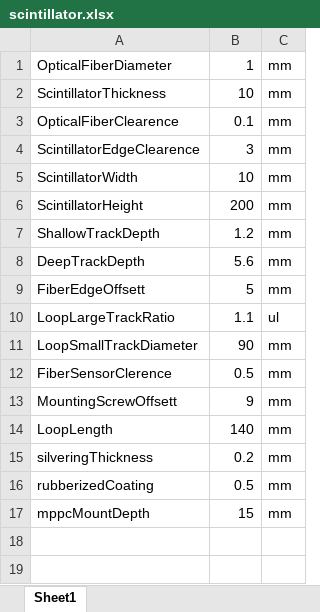
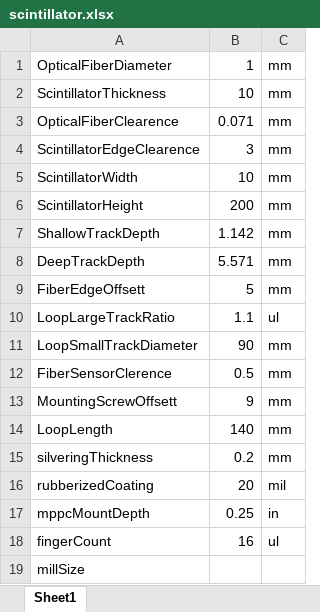
Before and after one commit to muonTelescope/scintillatorPanel, an Excel workbook: scintillator.xlsx, sheet Sheet1, drawn as a sheet; values as stored, in another font and other column widths than the file's, no borders; the diff names each change by its address in the sheet, - before the commit and + after, or states it on an @@ line.

```diff
--- a/scintillator.xlsx (sheet Sheet1)
+++ b/scintillator.xlsx (sheet Sheet1)
-B3: 0.1
+B3: 0.071
-B7: 1.2
+B7: 1.142
-B8: 5.6
+B8: 5.571
-B16: 0.5
+B16: 20
-C16: mm
+C16: mil
-B17: 15
+B17: 0.25
-C17: mm
+C17: in
+row 18: fingerCount | 16 | ul
+row 19: millSize
```
Also changed, not shown: 26 other files.
